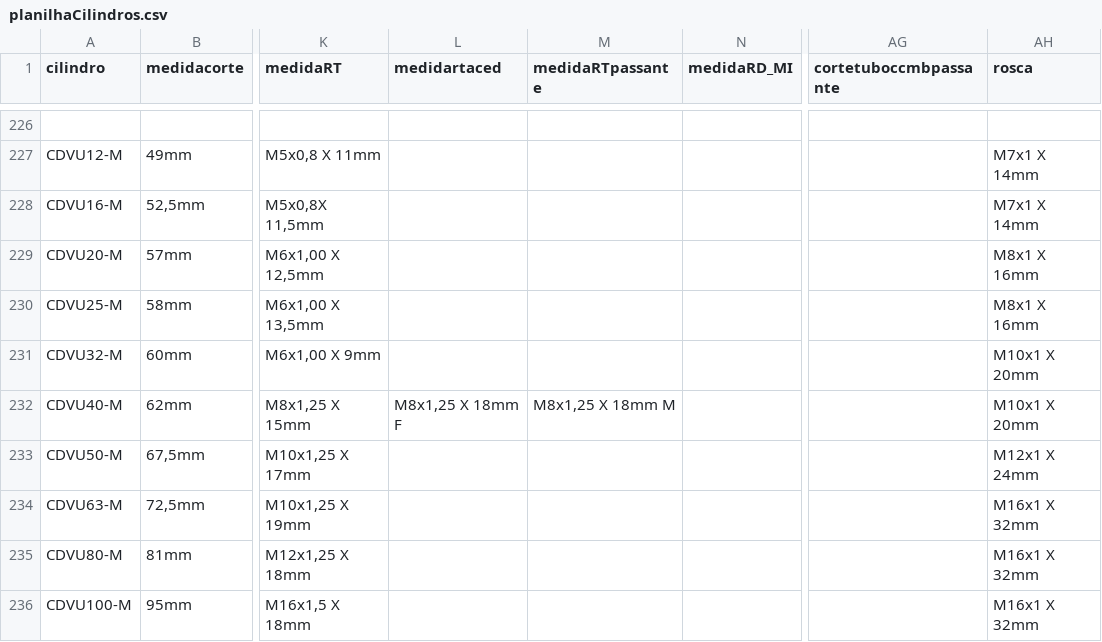
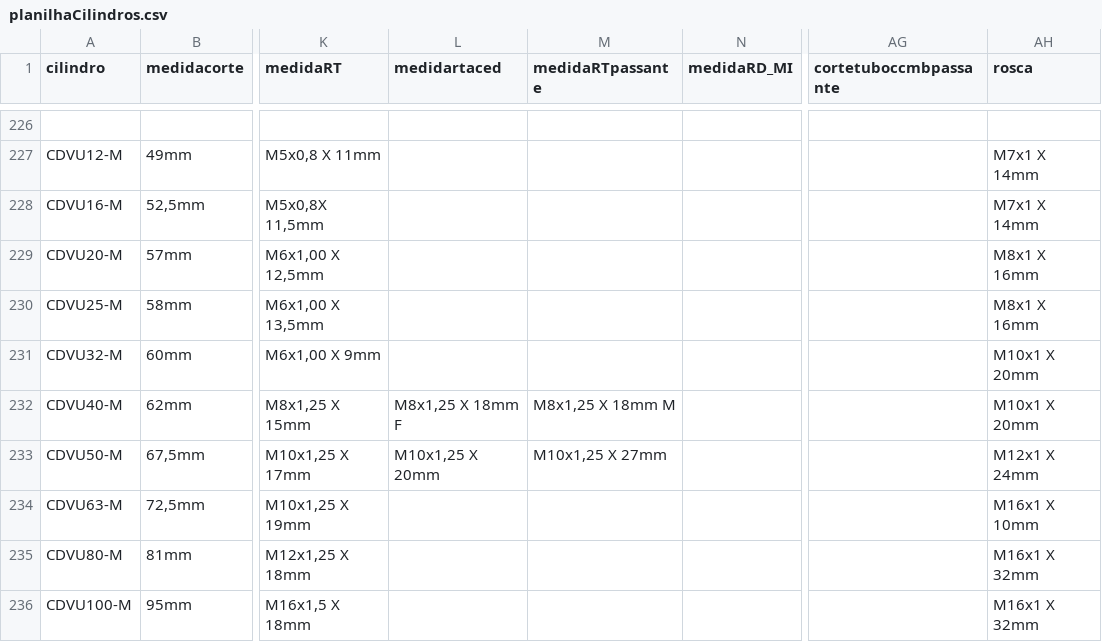
Before and after one commit to yurinascmnt05/operacoes-de-producao, a CSV file: planilhaCilindros.csv, drawn as a sheet; only a part is shown, gaps mark what is left out; the diff names each change by its address in the sheet, - before the commit and + after, or states it on an @@ line.

Commit message:
Update planilhaCilindros.csv

```diff
--- a/planilhaCilindros.csv
+++ b/planilhaCilindros.csv
-L233 (medidartaced): (empty)
+L233 (medidartaced): M10x1,25 X 20mm
-M233 (medidaRTpassante): (empty)
+M233 (medidaRTpassante): M10x1,25 X 27mm
-AH234 (rosca): M16x1 X 32mm
+AH234 (rosca): M16x1 X 10mm
```
